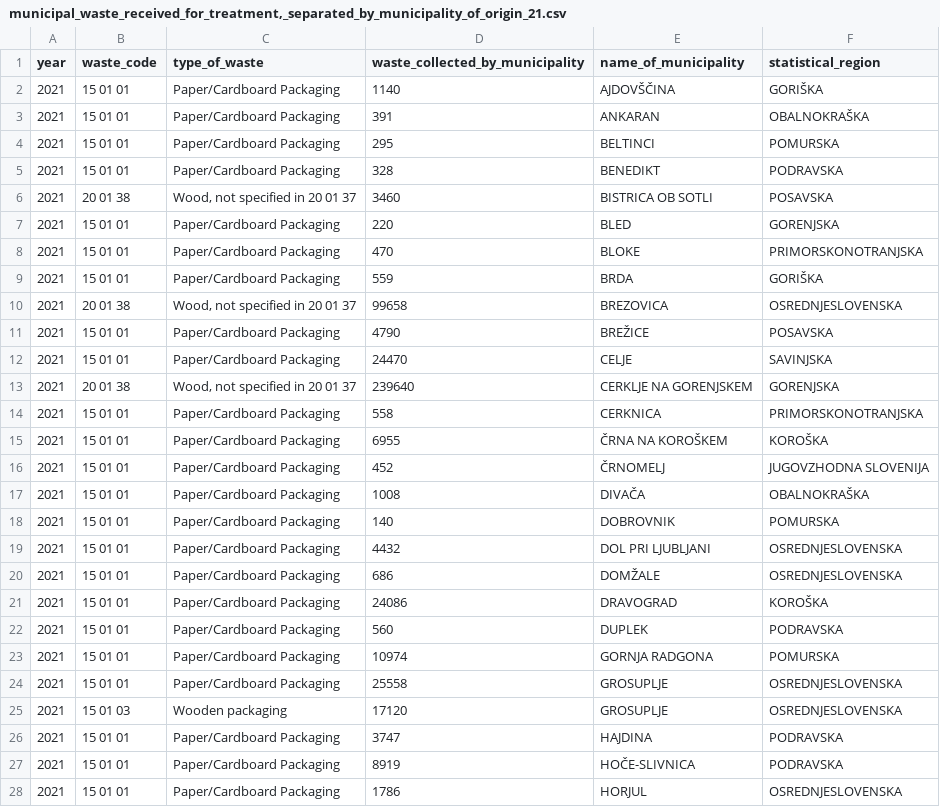
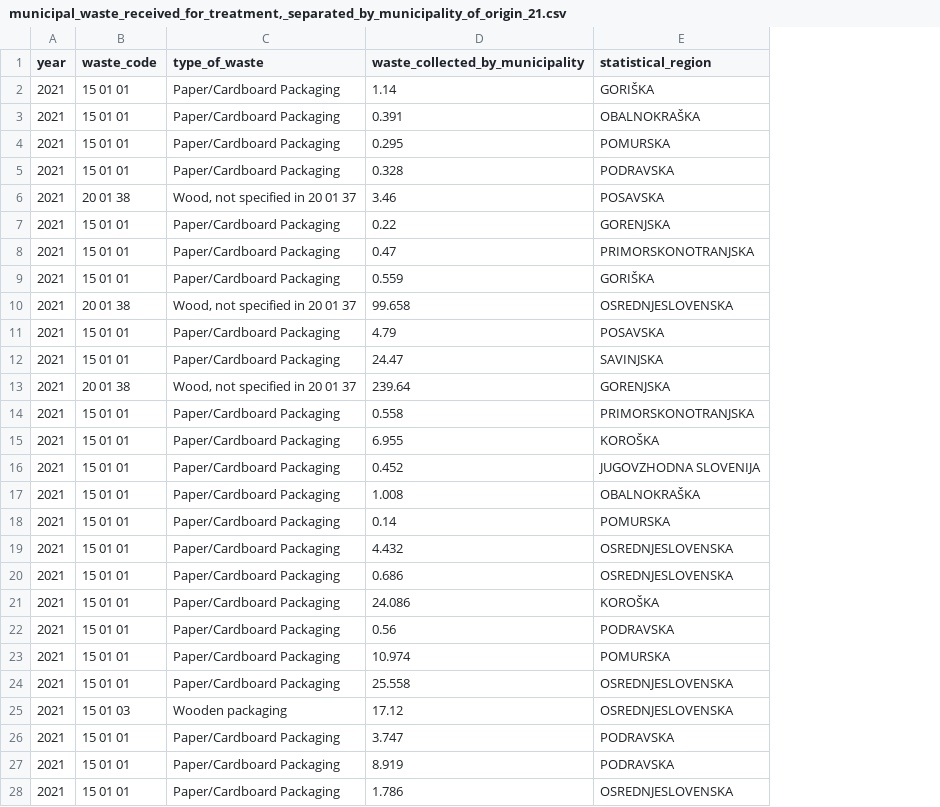
Before and after one commit to coachzer/green-up-project, a CSV file: 2021 data/2021 filtered/treatment/municipal_waste_received_for_treatment,_separated_by_municipality_of_origin_21.csv, drawn as a sheet; only a part is shown; the diff covers the shown part only; the diff names each change by its address in the sheet, - before the commit and + after, or states it on an @@ line.

```diff
--- a/2021 data/2021 filtered/treatment/municipal_waste_received_for_treatment,_separated_by_municipality_of_origin_21.csv
+++ b/2021 data/2021 filtered/treatment/municipal_waste_received_for_treatment,_separated_by_municipality_of_origin_21.csv
-column E (name_of_municipality), rows 2-28: AJDOVŠČINA | ANKARAN | BELTINCI | BENEDIKT | BISTRICA OB SOTLI | BLED | BLOKE | BRDA | BREZOVICA | BREŽICE | CELJE | CERKLJE NA GORENJSKEM | CERKNICA | ČRNA NA KOROŠKEM | ČRNOMELJ | DIVAČA | DOBROVNIK | DOL PRI LJUBLJANI | DOMŽALE | DRAVOGRAD | DUPLEK | GORNJA RADGONA | GROSUPLJE | GROSUPLJE | HAJDINA | HOČE-SLIVNICA | HORJUL
-D2 (waste_collected_by_municipality): 1140
+D2 (waste_collected_by_municipality): 1.14
-D3 (waste_collected_by_municipality): 391
+D3 (waste_collected_by_municipality): 0.391
-D4 (waste_collected_by_municipality): 295
+D4 (waste_collected_by_municipality): 0.295
-D5 (waste_collected_by_municipality): 328
+D5 (waste_collected_by_municipality): 0.328
-D6 (waste_collected_by_municipality): 3460
+D6 (waste_collected_by_municipality): 3.46
-D7 (waste_collected_by_municipality): 220
+D7 (waste_collected_by_municipality): 0.22
-D8 (waste_collected_by_municipality): 470
+D8 (waste_collected_by_municipality): 0.47
-D9 (waste_collected_by_municipality): 559
+D9 (waste_collected_by_municipality): 0.559
-D10 (waste_collected_by_municipality): 99658
+D10 (waste_collected_by_municipality): 99.658
-D11 (waste_collected_by_municipality): 4790
+D11 (waste_collected_by_municipality): 4.79
-D12 (waste_collected_by_municipality): 24470
+D12 (waste_collected_by_municipality): 24.47
-D13 (waste_collected_by_municipality): 239640
+D13 (waste_collected_by_municipality): 239.64
-D14 (waste_collected_by_municipality): 558
+D14 (waste_collected_by_municipality): 0.558
-D15 (waste_collected_by_municipality): 6955
+D15 (waste_collected_by_municipality): 6.955
-D16 (waste_collected_by_municipality): 452
+D16 (waste_collected_by_municipality): 0.452
-D17 (waste_collected_by_municipality): 1008
+D17 (waste_collected_by_municipality): 1.008
-D18 (waste_collected_by_municipality): 140
+D18 (waste_collected_by_municipality): 0.14
-D19 (waste_collected_by_municipality): 4432
+D19 (waste_collected_by_municipality): 4.432
-D20 (waste_collected_by_municipality): 686
+D20 (waste_collected_by_municipality): 0.686
-D21 (waste_collected_by_municipality): 24086
+D21 (waste_collected_by_municipality): 24.086
-D22 (waste_collected_by_municipality): 560
+D22 (waste_collected_by_municipality): 0.56
-D23 (waste_collected_by_municipality): 10974
+D23 (waste_collected_by_municipality): 10.974
-D24 (waste_collected_by_municipality): 25558
+D24 (waste_collected_by_municipality): 25.558
-D25 (waste_collected_by_municipality): 17120
+D25 (waste_collected_by_municipality): 17.12
-D26 (waste_collected_by_municipality): 3747
+D26 (waste_collected_by_municipality): 3.747
-D27 (waste_collected_by_municipality): 8919
+D27 (waste_collected_by_municipality): 8.919
-D28 (waste_collected_by_municipality): 1786
+D28 (waste_collected_by_municipality): 1.786
```
Also changed, not shown: 137 edited cells elsewhere in this file, 2020 data/2020 filtered/collection/management_of_collected_waste_20.csv, 2020 data/2020 filtered/collection/waste_storage_20.csv, 13 other files.
